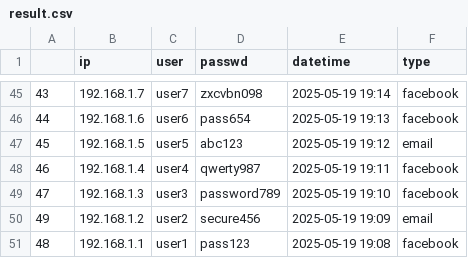
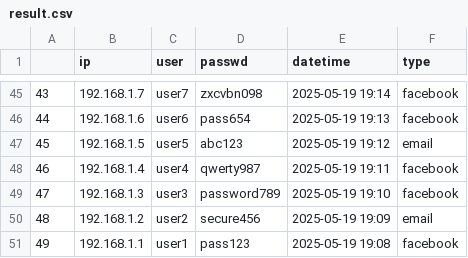
Before and after one commit to oussamabenalisst/PhishSense, a CSV file: result.csv, drawn as a sheet; only a part is shown, gaps mark what is left out.

Commit message:
result exp

```diff
--- a/result.csv
+++ b/result.csv
@@ -49,3 +49,3 @@
 47,192.168.1.3,user3,password789,2025-05-19 19:10,facebook
-49,192.168.1.2,user2,secure456,2025-05-19 19:09,email
-48,192.168.1.1,user1,pass123,2025-05-19 19:08,facebook
+48,192.168.1.2,user2,secure456,2025-05-19 19:09,email
+49,192.168.1.1,user1,pass123,2025-05-19 19:08,facebook
```
